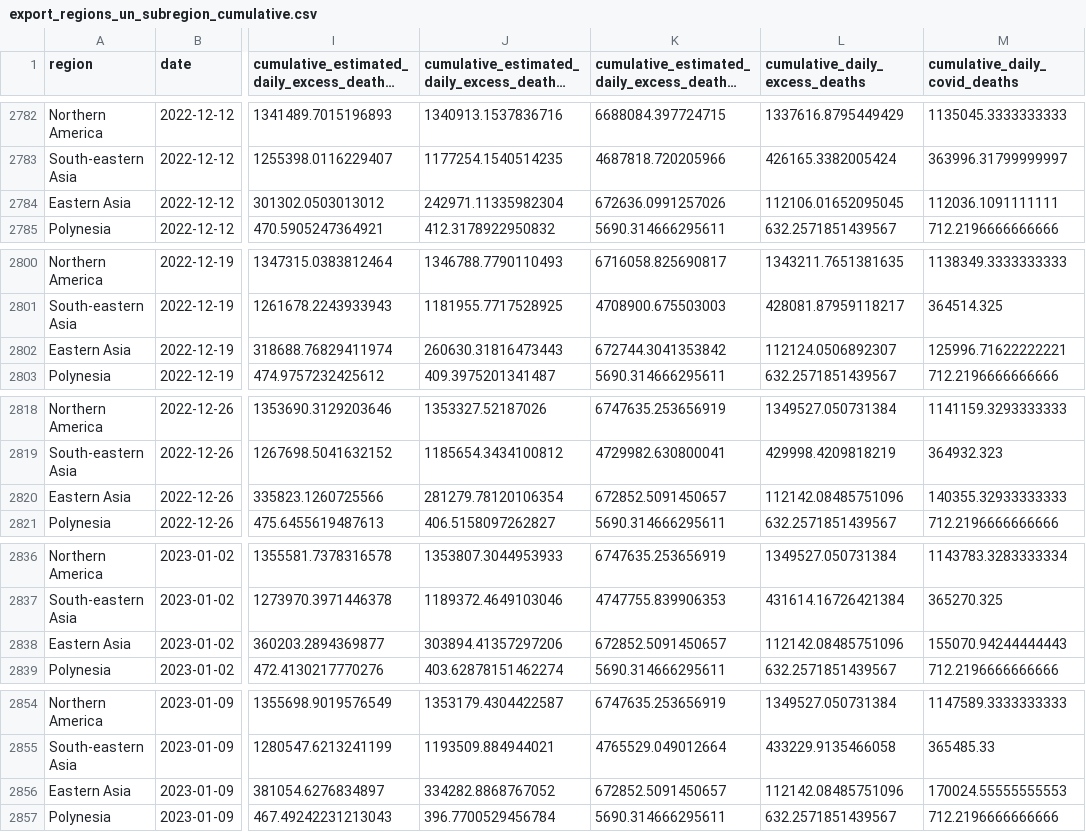
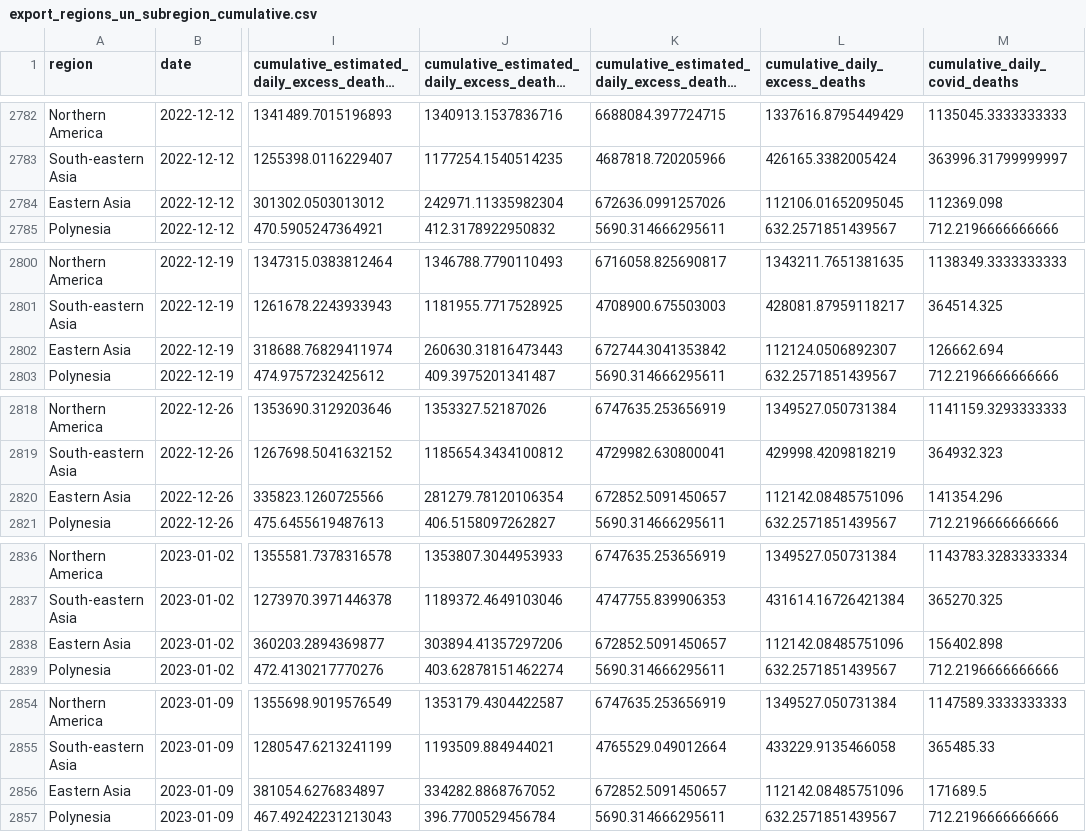
Before and after one commit to PaulMainwood/covid-19-the-economist-global-excess-deaths-model, a CSV file: output-data/output-by-alternative-regions/export_regions_un_subregion_cumulative.csv, drawn as a sheet; only a part is shown, gaps mark what is left out; long unchanged cells end in …; the diff covers the shown part only; the diff names each change by its address in the sheet, - before the commit and + after, or states it on an @@ line.

```diff
--- a/output-data/output-by-alternative-regions/export_regions_un_subregion_cumulative.csv
+++ b/output-data/output-by-alternative-regions/export_regions_un_subregion_cumulative.csv
-M2784 (cumulative_daily_covid_deaths): 112036.1091111111
+M2784 (cumulative_daily_covid_deaths): 112369.098
-M2802 (cumulative_daily_covid_deaths): 125996.71622222221
+M2802 (cumulative_daily_covid_deaths): 126662.694
-M2820 (cumulative_daily_covid_deaths): 140355.32933333333
+M2820 (cumulative_daily_covid_deaths): 141354.296
-M2838 (cumulative_daily_covid_deaths): 155070.94244444443
+M2838 (cumulative_daily_covid_deaths): 156402.898
-M2856 (cumulative_daily_covid_deaths): 170024.55555555553
+M2856 (cumulative_daily_covid_deaths): 171689.5
```
Also changed, not shown: 5 edited cells elsewhere in this file, output-data/export_world.csv, output-data/export_world_cumulative.csv, 47 other files.
